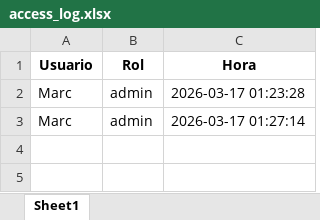
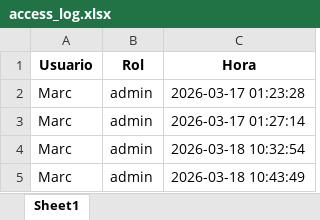
Before and after one commit to Guaje14/Tarea_M8_ZIP, an Excel workbook: data/access_log.xlsx, sheet Sheet1, drawn as a sheet; values as stored, in another font and other column widths than the file's, no borders; the diff names each change by its address in the sheet, - before the commit and + after, or states it on an @@ line.

```diff
--- a/data/access_log.xlsx (sheet Sheet1)
+++ b/data/access_log.xlsx (sheet Sheet1)
+row 4: Marc | admin | 2026-03-18 10:32:54
+row 5: Marc | admin | 2026-03-18 10:43:49
```
Also changed, not shown: 2 other files.
